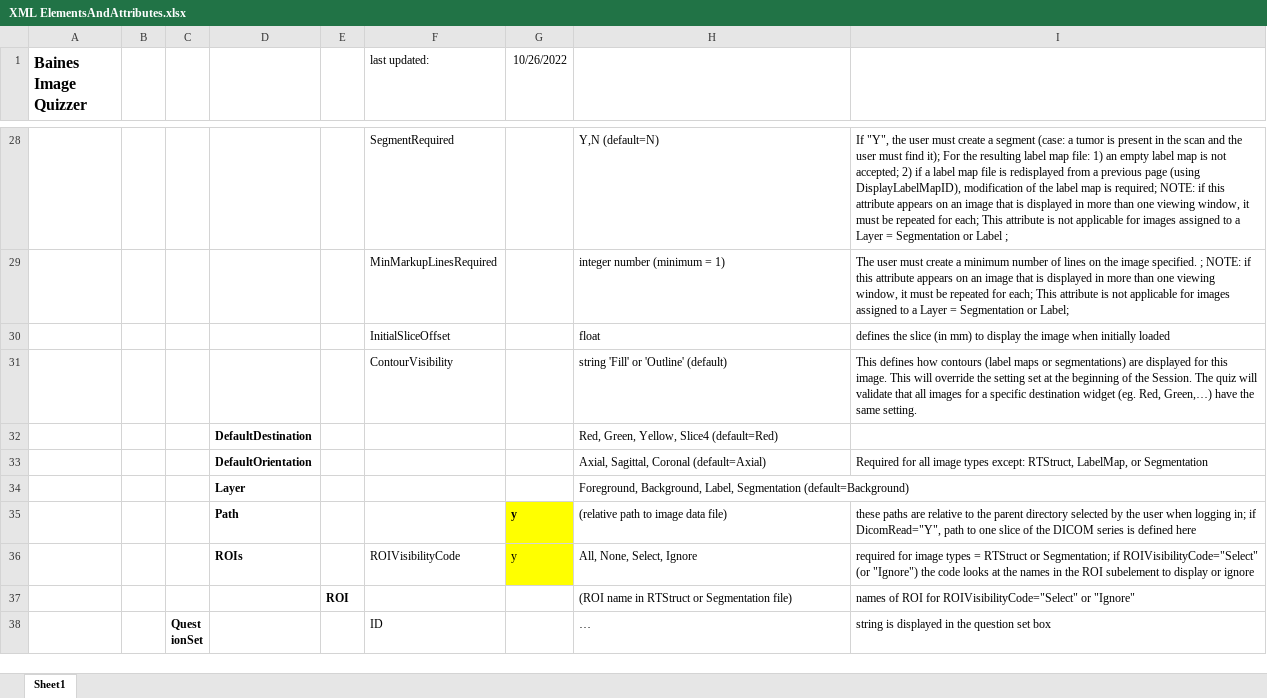
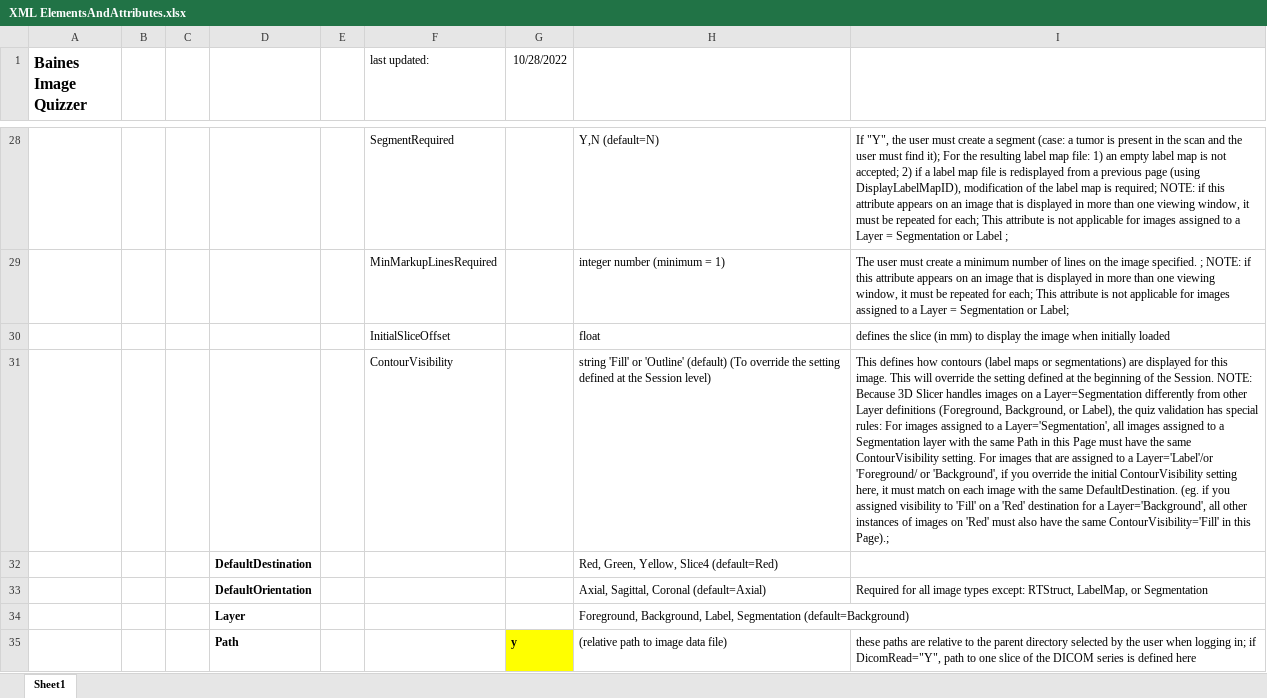
Before and after one commit to baines-imaging-research-laboratory/BainesImageQuizzer, an Excel workbook: Documentation/XML ElementsAndAttributes.xlsx, sheet Sheet1, drawn as a sheet; only a part is shown, gaps mark what is left out; the shorter side is filled out with more unchanged rows; values as stored, in another font and other column widths than the file's, no borders; the diff names each change by its address in the sheet, - before the commit and + after, or states it on an @@ line.

Commit message:
WIP: ContourVisibility override at the Image level is working, but the coordinator needs to set things up using special rules. There is no validation being done at this point to ensure the rules are being followed to deal with the different ways that Slicer handles LabelMaps and Segmentations; eg. If a LabelMap on a 'Red' widget, all Reds must have the same visibility setting. eg. If a Segmentation for a specific Path on a 'Red' widget, all other Segmentation elements with the same Path on that page need to have the same visibility setting. (The code for LabelMap 'ShowOutline' function has to be (as is coded in this commit) turned off if processing a Segmentation node). With no validation, if the coordinator doesn't follow the rules the visibility display can be unpredictable.

```diff
--- a/Documentation/XML ElementsAndAttributes.xlsx (sheet Sheet1)
+++ b/Documentation/XML ElementsAndAttributes.xlsx (sheet Sheet1)
-G1: 10/26/2022
+G1: 10/28/2022
-H31: …'Outline' (default)
+H31: …'Outline' (default) (To override the setting defined at the Session level)
-I31: …the setting set at the beginning of the Session. The quiz will validate that all images for a specific destination widget (eg. Red, Green,…) have the same setting.
+I31: …the setting defined at the beginning of the Session. NOTE: Because 3D Slicer handles images on a Layer=Segmentation differently from other Layer definitions (Foreground, Background, or Label), the quiz validation has special rules: For images assigned to a Layer='Segmentation', all images assigned to a Segmentation layer with the same Path in this Page must have the same ContourVisibility setting. For images that are assigned to a Layer='Label'/or 'Foreground/ or 'Background', if you override the initial ContourVisibility setting here, it must match on each image with the same DefaultDestination. (eg. if you assigned visibility to 'Fill' on a 'Red' destination for a Layer='Background', all other instances of images on 'Red' must also have the same ContourVisibility='Fill' in this Page).;
```
Also changed, not shown: 3 other files.
